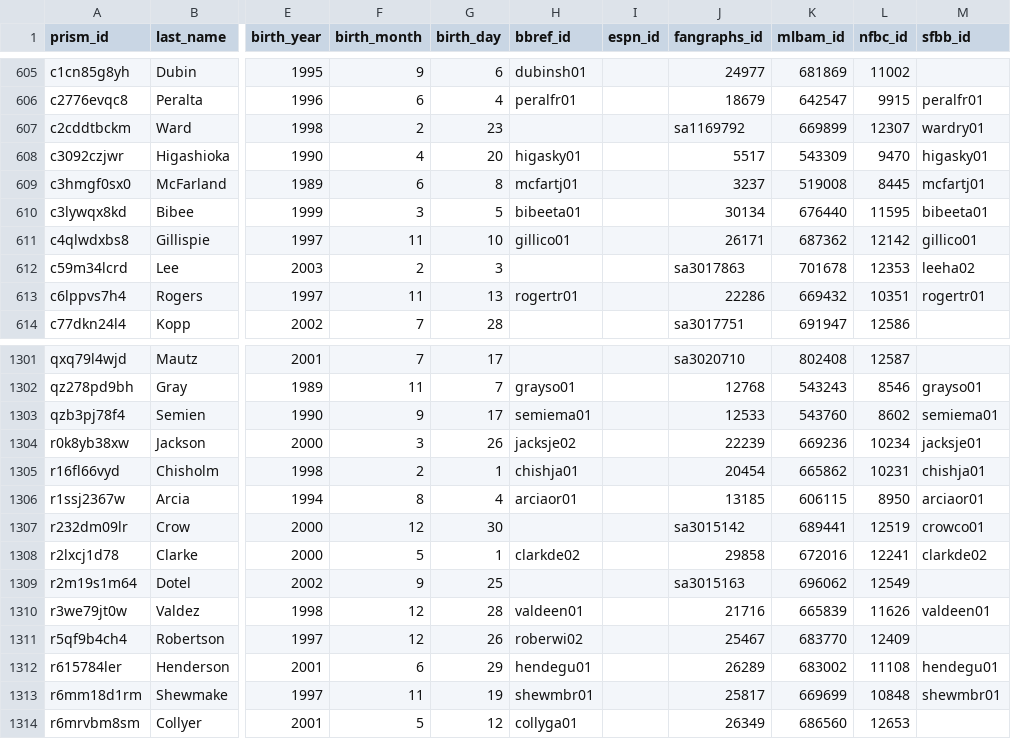
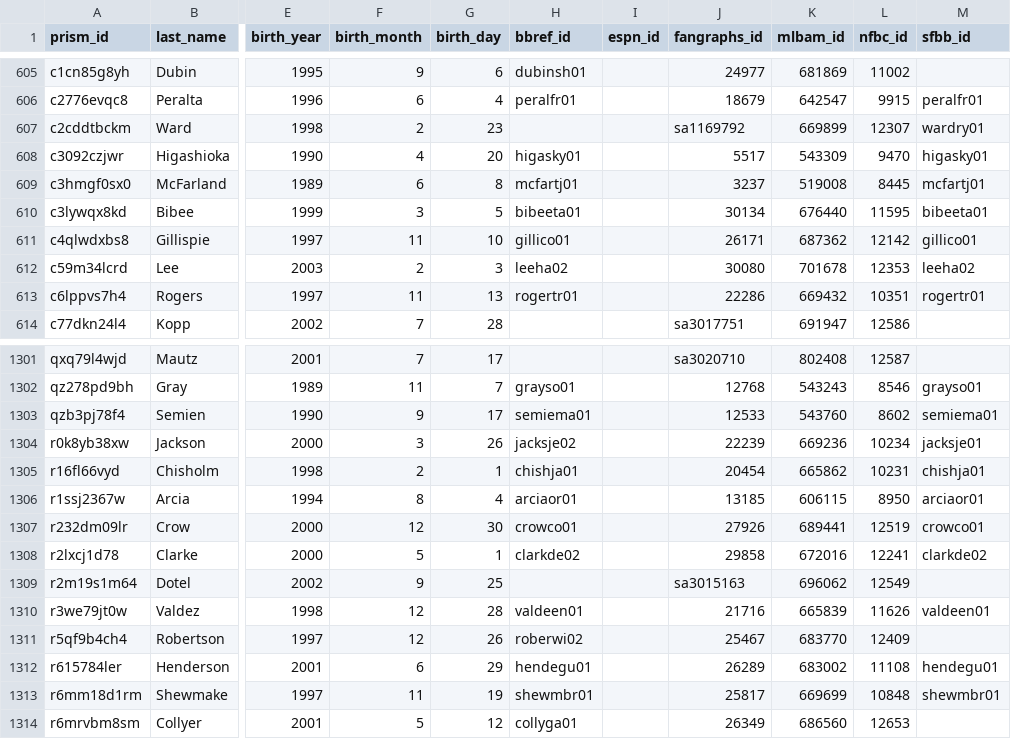
Before and after one commit to StatsVine/prism-crosswalk-data, a CSV file: data/mlb/players.csv, drawn as a sheet; only a part is shown, gaps mark what is left out; the diff names each change by its address in the sheet, - before the commit and + after, or states it on an @@ line.

Commit message:
mlb: Add Lee, Hao-Yu and Crow, Coleman debut ids

```diff
--- a/data/mlb/players.csv
+++ b/data/mlb/players.csv
-H612 (bbref_id): (empty)
+H612 (bbref_id): leeha02
-J612 (fangraphs_id): sa3017863
+J612 (fangraphs_id): 30080
-H1307 (bbref_id): (empty)
+H1307 (bbref_id): crowco01
-J1307 (fangraphs_id): sa3015142
+J1307 (fangraphs_id): 27926
```
